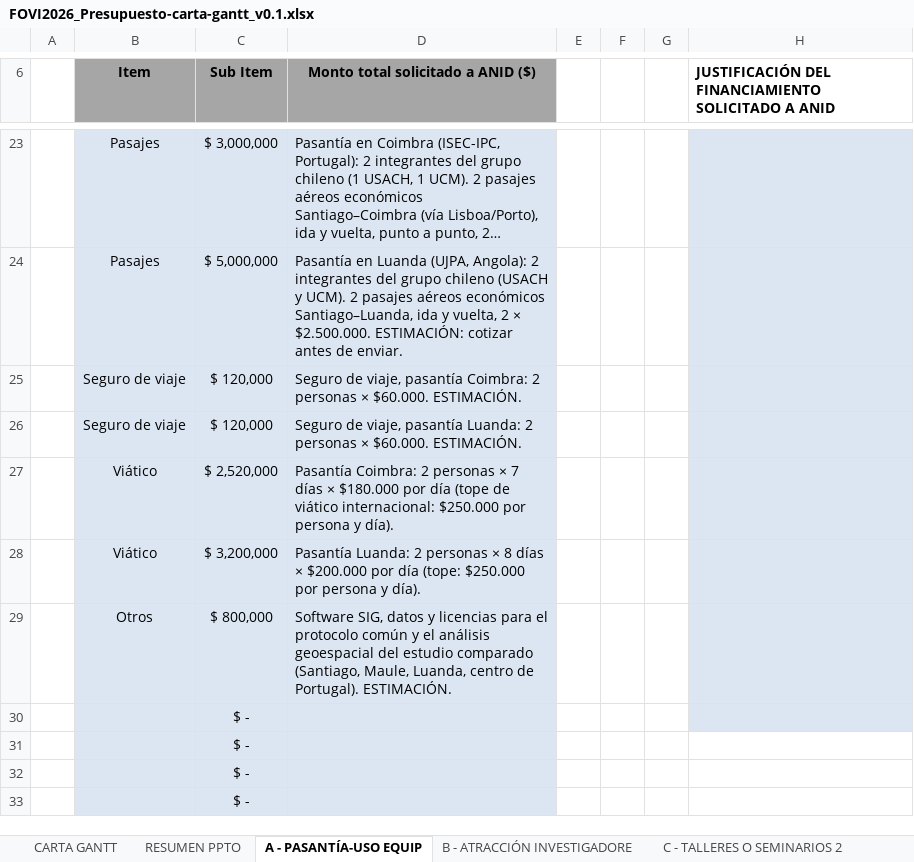
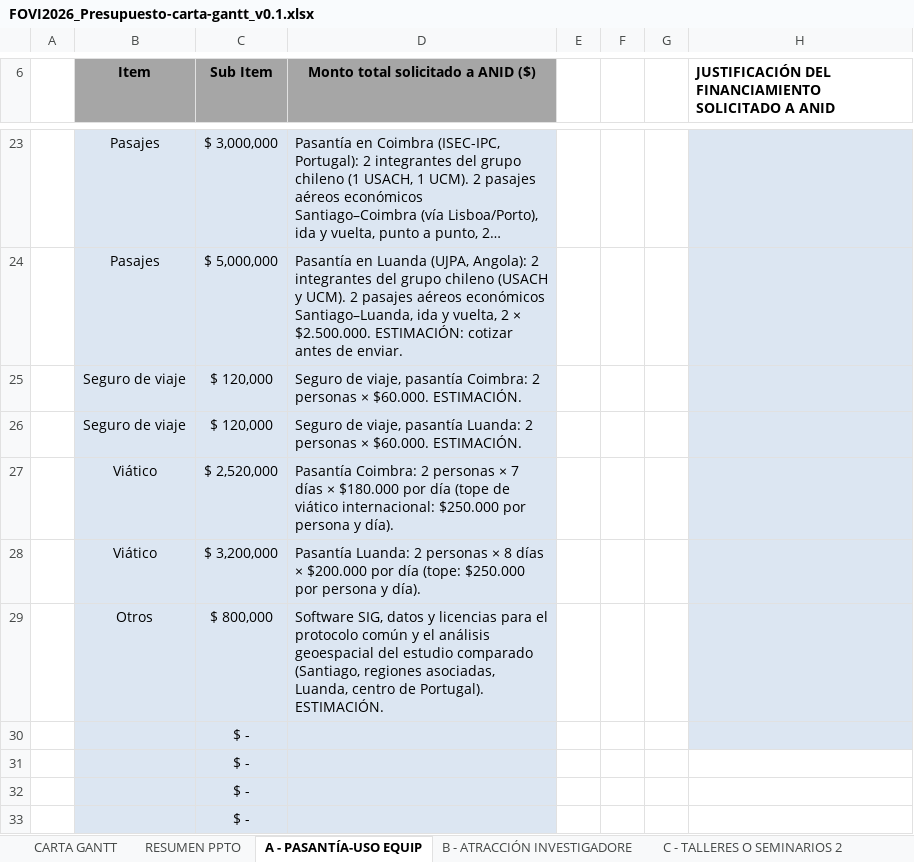
Before and after one commit to renrengar08/renrengar, an Excel workbook: fovi2026/FOVI2026_Presupuesto-carta-gantt_v0.1.xlsx, sheet A - PASANTÍA-USO EQUIP, drawn as a sheet; only a part is shown, gaps mark what is left out; long unchanged cells end in …; values as stored, in another font and other column widths than the file's, no borders; the diff names each change by its address in the sheet, - before the commit and + after, or states it on an @@ line.

```diff
--- a/fovi2026/FOVI2026_Presupuesto-carta-gantt_v0.1.xlsx (sheet A - PASANTÍA-USO EQUIP)
+++ b/fovi2026/FOVI2026_Presupuesto-carta-gantt_v0.1.xlsx (sheet A - PASANTÍA-USO EQUIP)
-D29: …comparado (Santiago, Maule, Luanda, centro…
+D29: …comparado (Santiago, regiones asociadas, Luanda, centro…
```
Also changed, not shown: sheet C - TALLERES O SEMINARIOS 2, sheet CARTA GANTT, sheet RESUMEN PPTO, 3 other files.
